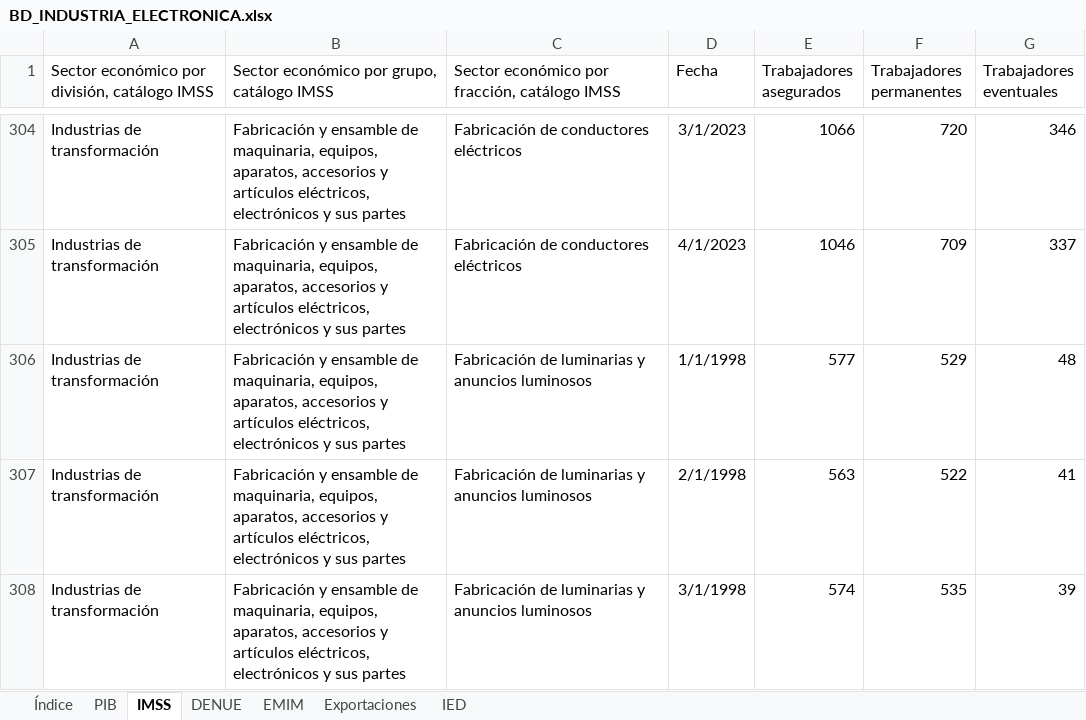
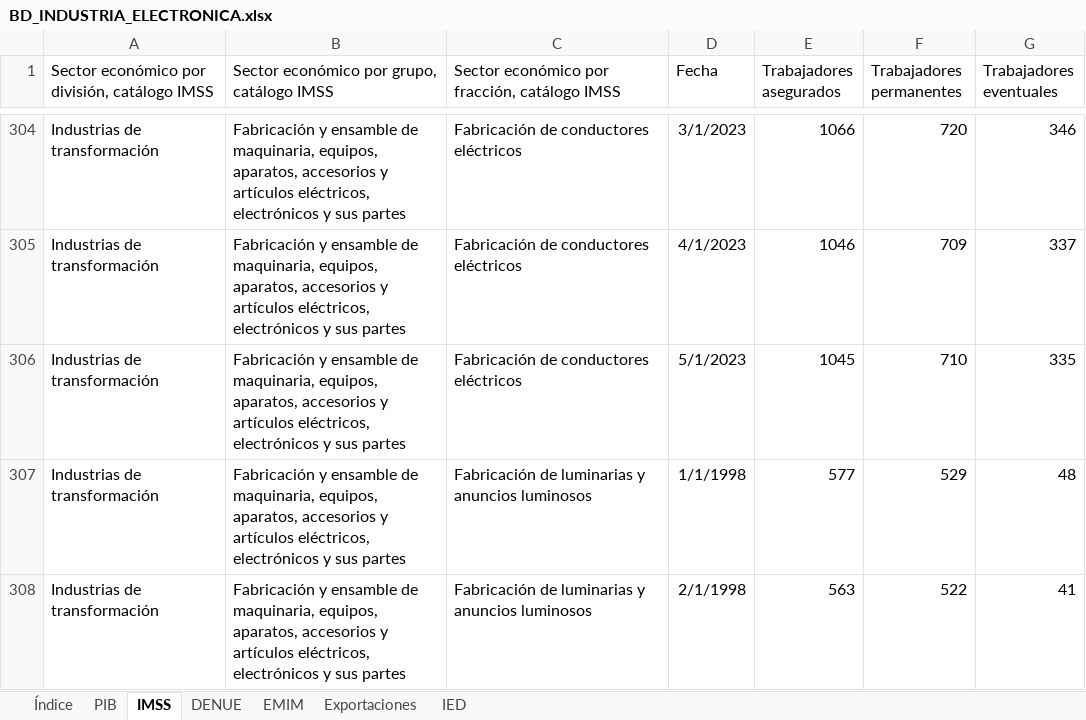
Before and after one commit to DIEEF/SEJ, an Excel workbook: sej_datos/BD_INDUSTRIA_ELECTRONICA.xlsx, sheet IMSS, drawn as a sheet; only a part is shown, gaps mark what is left out; the shorter side is filled out with more unchanged rows; values as stored, in another font and other column widths than the file's, no borders; the diff covers the shown part only; the diff names each change by its address in the sheet, - before the commit and + after, or states it on an @@ line.

```diff
--- a/sej_datos/BD_INDUSTRIA_ELECTRONICA.xlsx (sheet IMSS)
+++ b/sej_datos/BD_INDUSTRIA_ELECTRONICA.xlsx (sheet IMSS)
+row 306: Industrias de transformación | Fabricación y ensamble de maquinaria, equipos, aparatos, accesorios y artículos eléctricos, electrónicos y sus partes | Fabricación de conductores eléctricos | 5/1/2023 | 1045 | 710 | 335
```
Also changed, not shown: 11 added rows elsewhere in this sheet, sej_datos/BD_INDUSTRIA_ALIMENTARIA.xlsx, sej_datos/BD_INDUSTRIA_BEBIDASYTABACO.xlsx, 19 other files.
